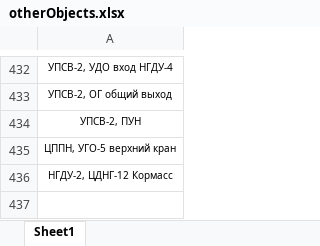
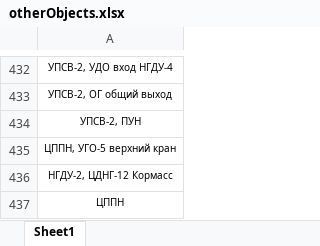
Before and after one commit to Bakhon/abai, an Excel workbook: public/otherObjects.xlsx, sheet Sheet1, drawn as a sheet; only a part is shown, gaps mark what is left out; values as stored, in another font and other column widths than the file's, no borders; the diff names each change by its address in the sheet, - before the commit and + after, or states it on an @@ line.

```diff
--- a/public/otherObjects.xlsx (sheet Sheet1)
+++ b/public/otherObjects.xlsx (sheet Sheet1)
+row 437: ЦППН
```
Also changed, not shown: 16 other files.
